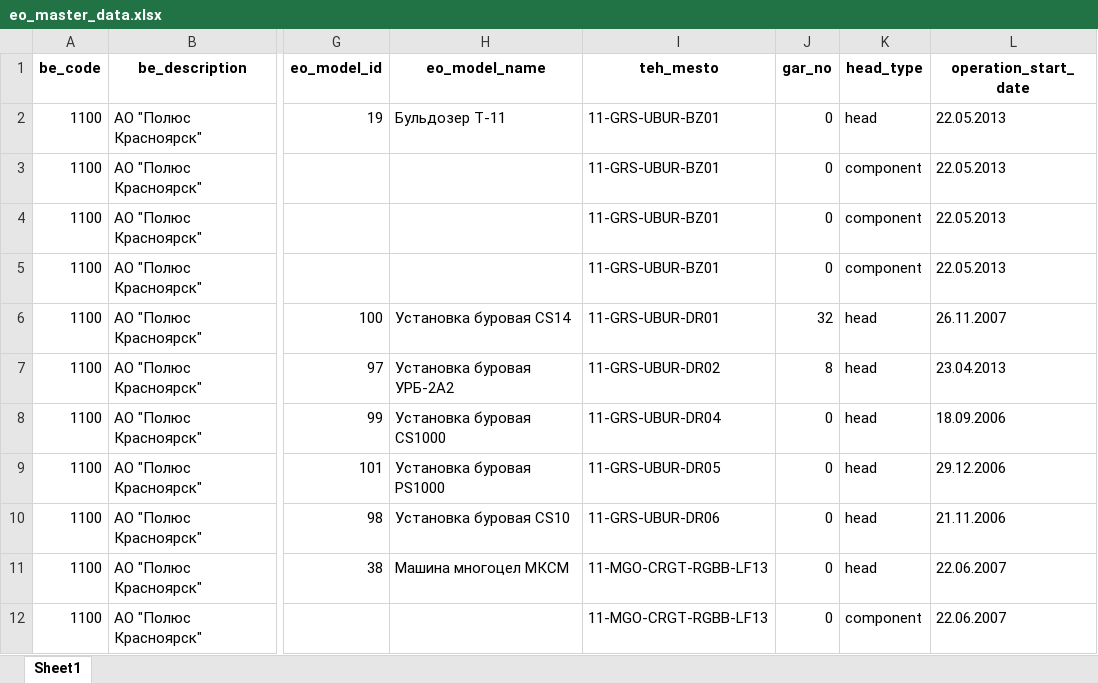
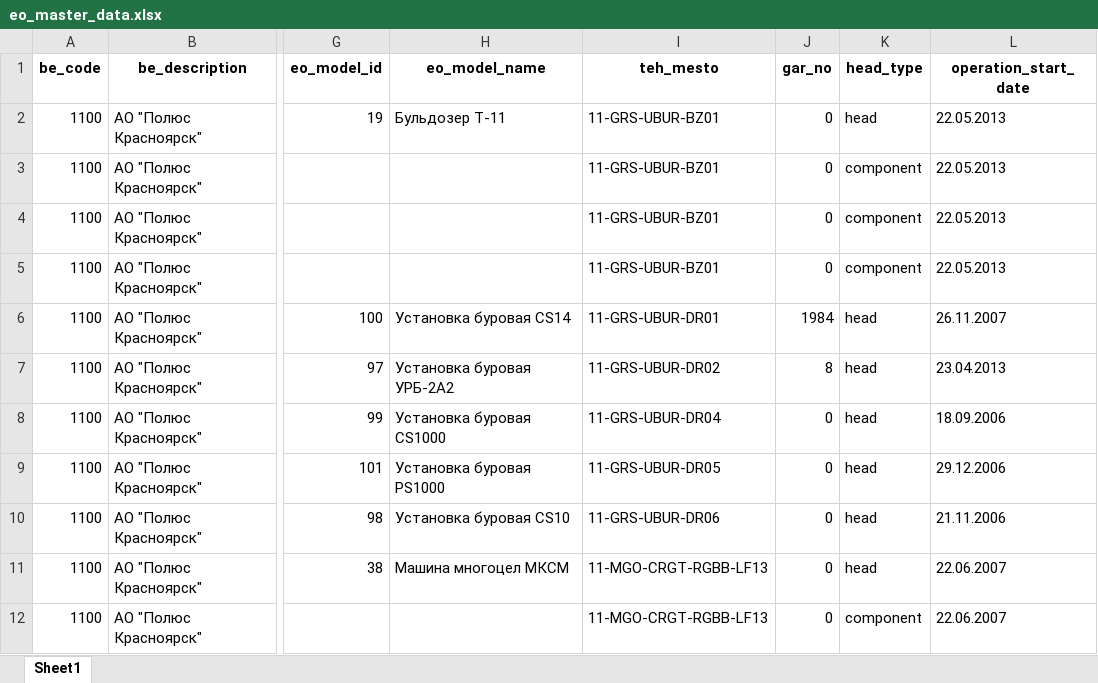
Before and after one commit to Zhenya1975/bdo_v1, an Excel workbook: downloads/eo_master_data.xlsx, sheet Sheet1, drawn as a sheet; only a part is shown, gaps mark what is left out; values as stored, in another font and other column widths than the file's, no borders; the diff names each change by its address in the sheet, - before the commit and + after, or states it on an @@ line.

```diff
--- a/downloads/eo_master_data.xlsx (sheet Sheet1)
+++ b/downloads/eo_master_data.xlsx (sheet Sheet1)
-J6 (gar_no): 32
+J6 (gar_no): 1984
```
Also changed, not shown: downloads/conflicts.xlsx, uploads/sap_eo_data.xlsx, 7 other files.
